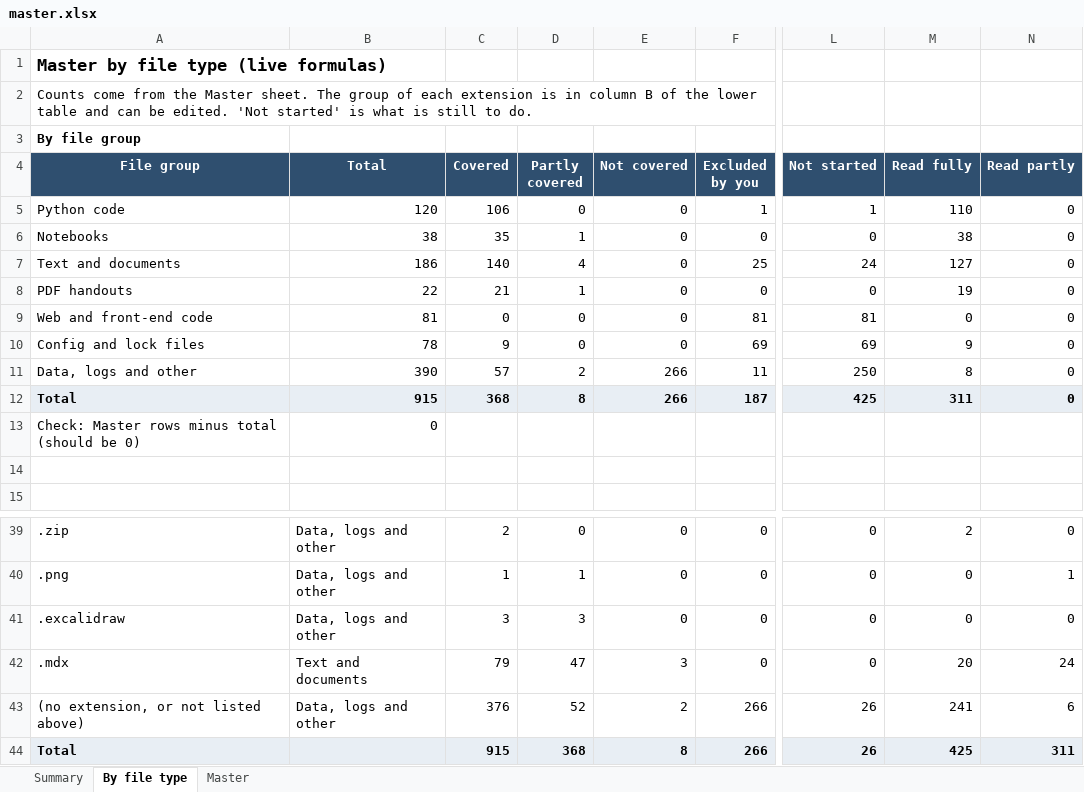
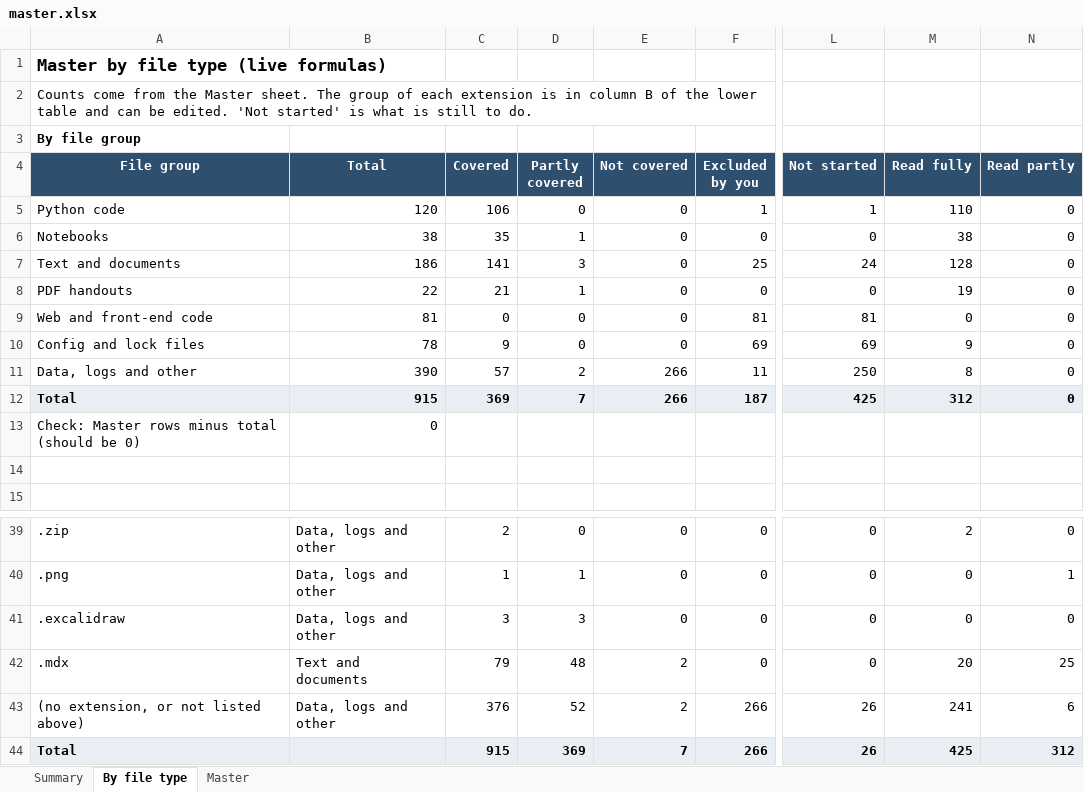
Before and after one commit to kiaanwankhede/MyNotes, an Excel workbook: master/master.xlsx, sheet By file type, drawn as a sheet; only a part is shown, gaps mark what is left out; values as stored, in another font and other column widths than the file's, no borders; the diff names each change by its address in the sheet, - before the commit and + after, or states it on an @@ line.

```diff
--- a/master/master.xlsx (sheet By file type)
+++ b/master/master.xlsx (sheet By file type)
-C7 (Covered): 140
+C7 (Covered): 141
-D7 (Partly covered): 4
+D7 (Partly covered): 3
-M7 (Read fully): 127
+M7 (Read fully): 128
-C12 (Covered): 368
+C12 (Covered): 369
-D12 (Partly covered): 8
+D12 (Partly covered): 7
-M12 (Read fully): 311
+M12 (Read fully): 312
-D42 (Partly covered): 47
+D42 (Partly covered): 48
-E42 (Not covered): 3
+E42 (Not covered): 2
-N42 (Read partly): 24
+N42 (Read partly): 25
-D44 (Partly covered): 368
+D44 (Partly covered): 369
-E44 (Not covered): 8
+E44 (Not covered): 7
-N44 (Read partly): 311
+N44 (Read partly): 312
```
Also changed, not shown: sheet Master, sheet Summary, 4 other files.
